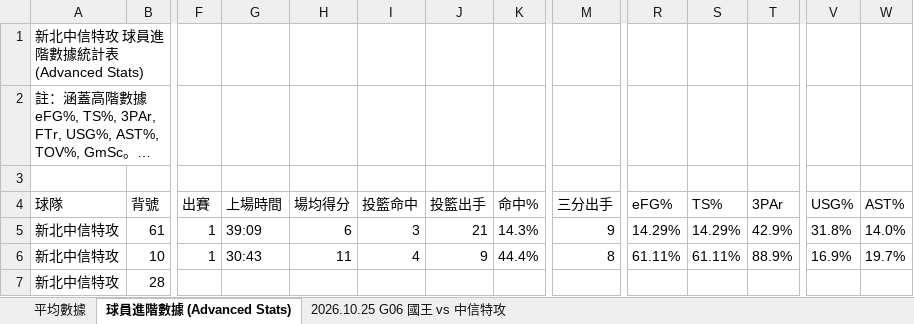
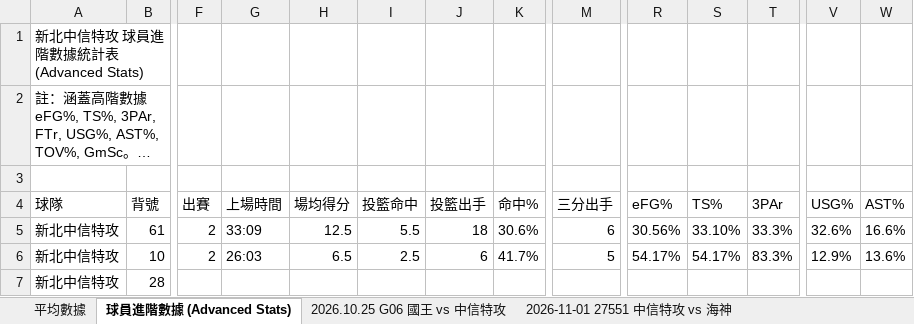
Before and after one commit to frankoilking1980-lgtm/tpbl-stats, an Excel workbook: data/season2026/2026-2027 TPBL 例行賽球員數據表 - 新北中信特攻.xlsx, sheet 球員進階數據 (Advanced Stats), drawn as a sheet; only a part is shown, gaps mark what is left out; long unchanged cells end in …; values as stored, in another font and other column widths than the file's, no borders; the diff covers the shown part only; the diff names each change by its address in the sheet, - before the commit and + after, or states it on an @@ line.

```diff
--- a/data/season2026/2026-2027 TPBL 例行賽球員數據表 - 新北中信特攻.xlsx (sheet 球員進階數據 (Advanced Stats))
+++ b/data/season2026/2026-2027 TPBL 例行賽球員數據表 - 新北中信特攻.xlsx (sheet 球員進階數據 (Advanced Stats))
+sheet tab: 2026-11-01 27551 中信特攻 vs 海神
-F5:F6 (出賽): 1
+F5:F6 (出賽): 2
-G5 (上場時間): 39:09
+G5 (上場時間): 33:09
-H5 (場均得分): 6
+H5 (場均得分): 12.5
-I5 (投籃命中): 3
+I5 (投籃命中): 5.5
-J5 (投籃出手): 21
+J5 (投籃出手): 18
-K5 (命中%): 14.3%
+K5 (命中%): 30.6%
-M5 (三分出手): 9
+M5 (三分出手): 6
-R5 (eFG%): 14.29%
+R5 (eFG%): 30.56%
-S5 (TS%): 14.29%
+S5 (TS%): 33.10%
-T5 (3PAr): 42.9%
+T5 (3PAr): 33.3%
-V5 (USG%): 31.8%
+V5 (USG%): 32.6%
-W5 (AST%): 14.0%
+W5 (AST%): 16.6%
-G6 (上場時間): 30:43
+G6 (上場時間): 26:03
-H6 (場均得分): 11
+H6 (場均得分): 6.5
-I6 (投籃命中): 4
+I6 (投籃命中): 2.5
-J6 (投籃出手): 9
+J6 (投籃出手): 6
-K6 (命中%): 44.4%
+K6 (命中%): 41.7%
-M6 (三分出手): 8
+M6 (三分出手): 5
-R6 (eFG%): 61.11%
+R6 (eFG%): 54.17%
-S6 (TS%): 61.11%
+S6 (TS%): 54.17%
-T6 (3PAr): 88.9%
+T6 (3PAr): 83.3%
-V6 (USG%): 16.9%
+V6 (USG%): 12.9%
-W6 (AST%): 19.7%
+W6 (AST%): 13.6%
```
Also changed, not shown: 1 added row, 1 removed row and 200 edited cells elsewhere in this sheet, sheet 平均數據, data/season2026/2026-2027 TPBL 例行賽球員數據表 - 新北國王.xlsx, data/season2026/2026-2027 TPBL 例行賽球員數據表 - 新竹御嵿攻城獅.xlsx, 3 other files.
